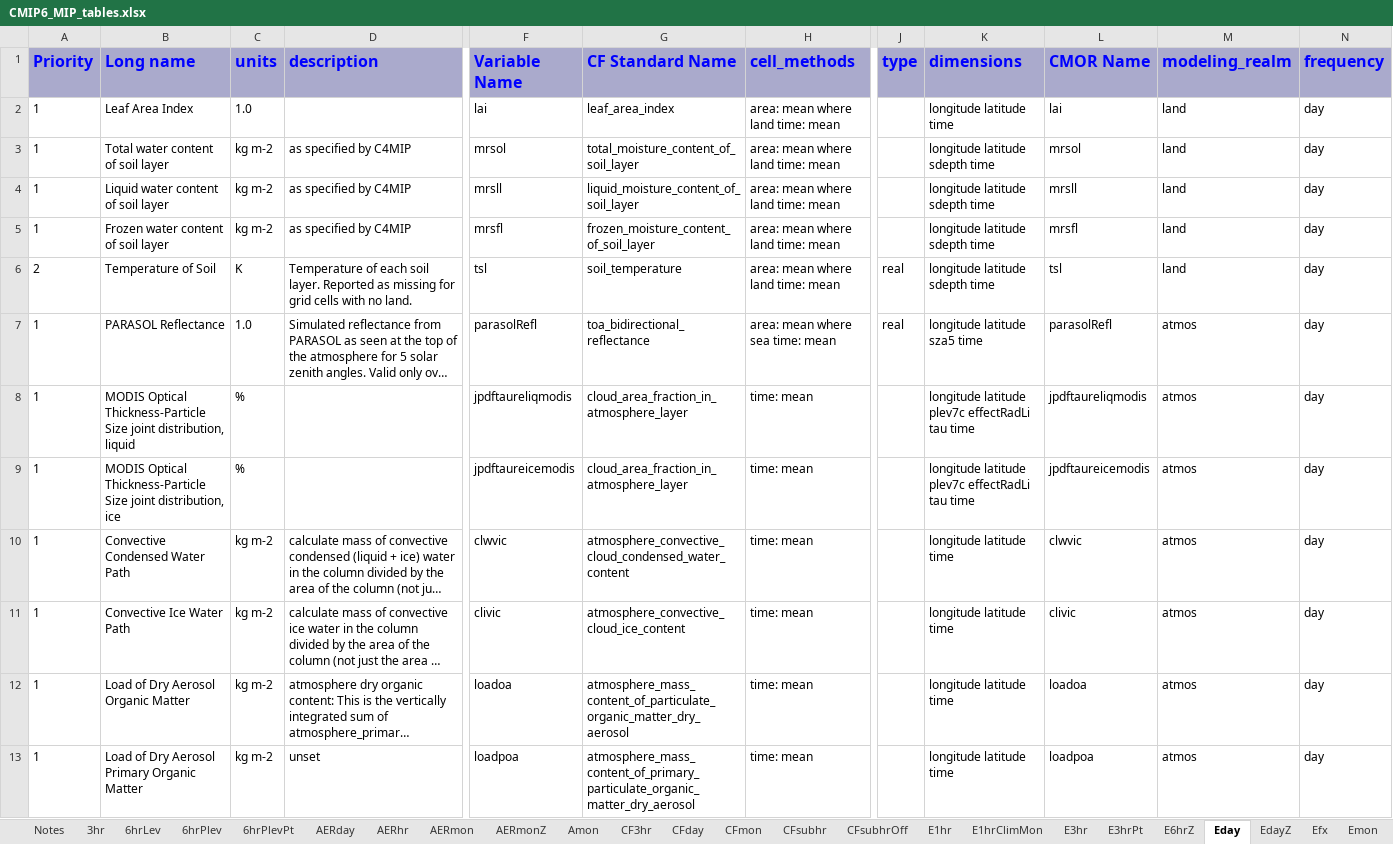
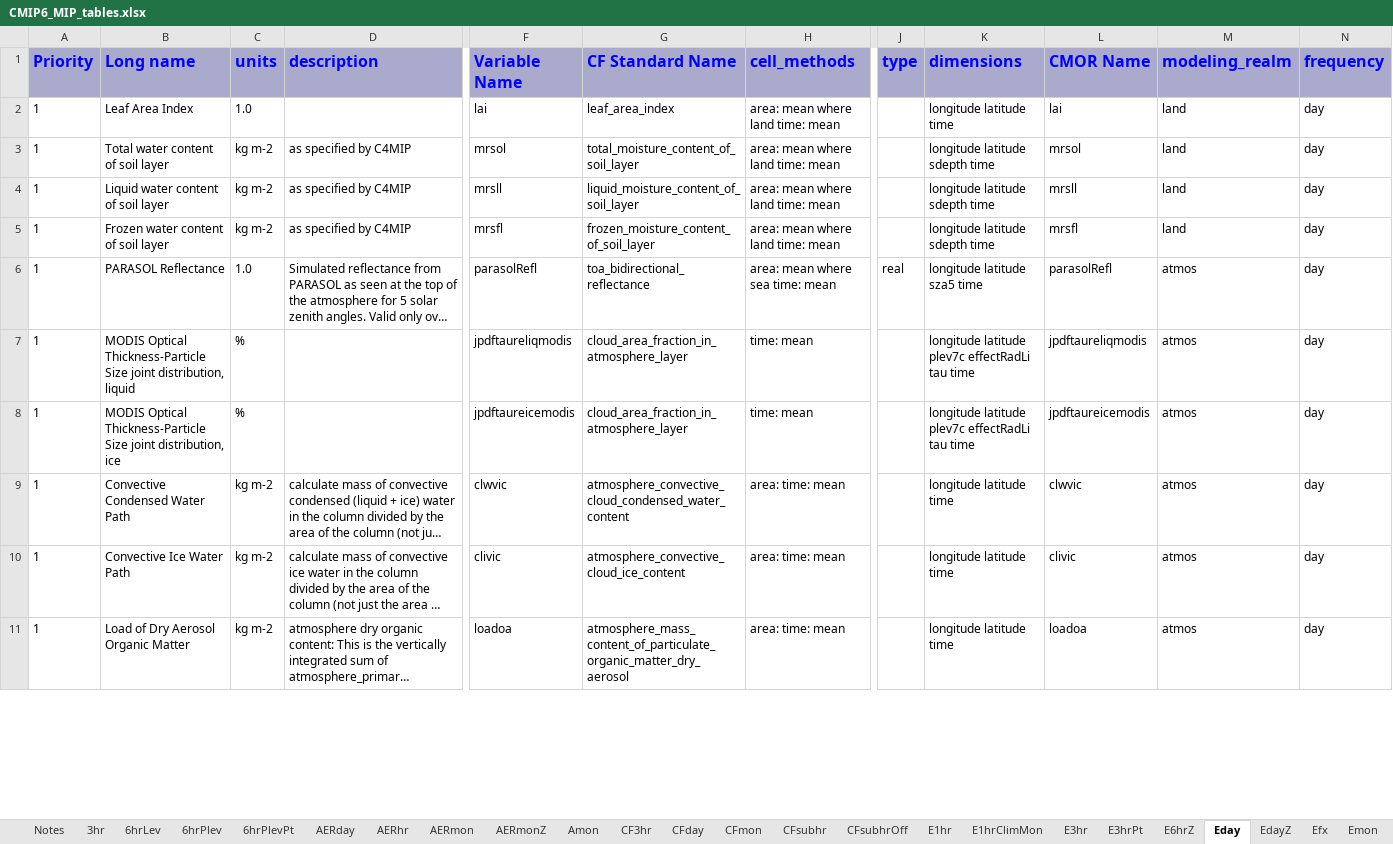
Before and after one commit to zklaus-cmip6/CMIP6dreq, an Excel workbook: dreqPy/docs/CMIP6_MIP_tables.xlsx, sheet Eday, drawn as a sheet; only a part is shown, gaps mark what is left out; long unchanged cells end in …; values as stored, in another font and other column widths than the file's, no borders; removed rows and columns are numbered as before the commit, all else as after; rows hold the shown columns only; the diff covers the shown part only; the diff names each change by its address in the sheet, - before the commit and + after, or states it on an @@ line.

```diff
--- a/dreqPy/docs/CMIP6_MIP_tables.xlsx (sheet Eday)
+++ b/dreqPy/docs/CMIP6_MIP_tables.xlsx (sheet Eday)
-row 6: 2 | Temperature of Soil | K | Temperature of each soil layer. Reported as missing for grid cells with no land. | tsl | soil_temperature | area: mean where land time: mean | real | longitude latitude sdepth time | tsl | land | day
-H9:H11 (cell_methods): time: mean
+H9:H11 (cell_methods): area: time: mean
-row 13: 1 | Load of Dry Aerosol Primary Organic Matter | kg m-2 | unset | loadpoa | atmosphere_mass_content_of_primary_particulate_organic_matter_dry_aerosol | time: mean |  | longitude latitude time | loadpoa | atmos | day
```
Also changed, not shown: 24 added rows, 4 removed rows and 34 edited cells elsewhere in this sheet, sheet Omon, sheet Emon, sheet AERmon, sheet EmonZ, sheet Ofx, sheet E3hr, 28 more sheets, 4 other files.
